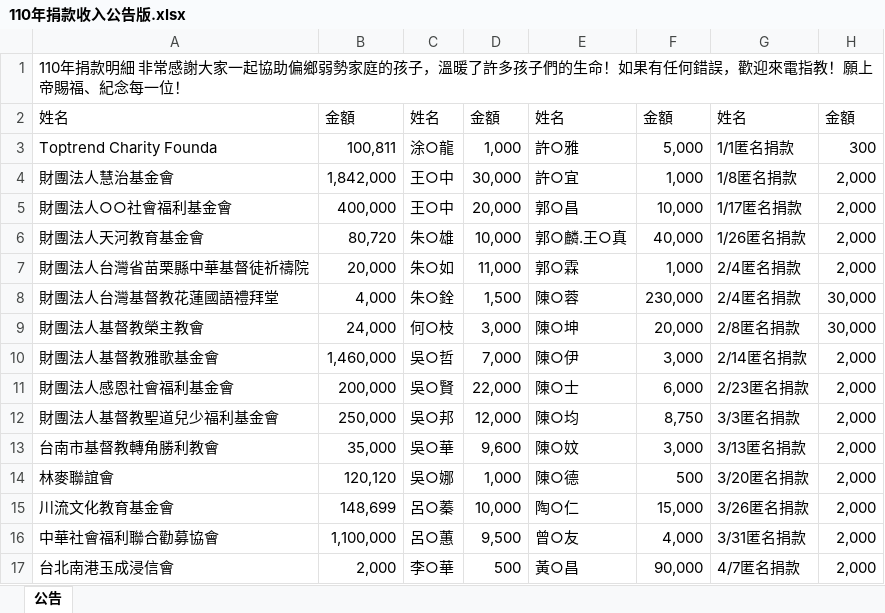
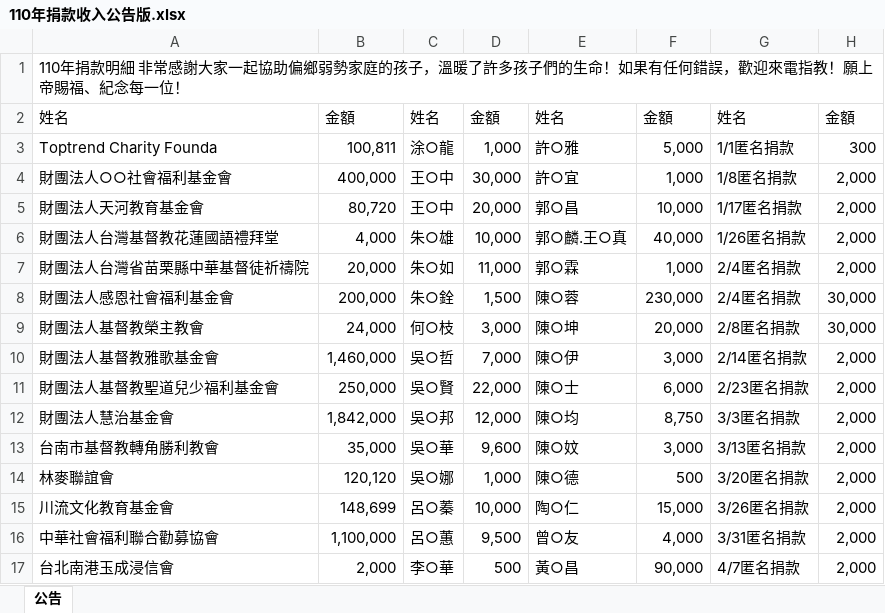
Before and after one commit to humblehwang/TaiwanSail_Web, an Excel workbook: static/report_file/110年捐款收入公告版.xlsx, sheet 公告, drawn as a sheet; only a part is shown; values as stored, in another font and other column widths than the file's, no borders; table styles not drawn; the diff names each change by its address in the sheet, - before the commit and + after, or states it on an @@ line.

```diff
--- a/static/report_file/110年捐款收入公告版.xlsx (sheet 公告)
+++ b/static/report_file/110年捐款收入公告版.xlsx (sheet 公告)
-A4: 財團法人慧治基金會
+A4: 財團法人○○社會福利基金會
-B4: 1,842,000
+B4: 400,000
-A5: 財團法人○○社會福利基金會
+A5: 財團法人天河教育基金會
-B5: 400,000
+B5: 80,720
-A6: 財團法人天河教育基金會
+A6: 財團法人台灣基督教花蓮國語禮拜堂
-B6: 80,720
+B6: 4,000
-A8: 財團法人台灣基督教花蓮國語禮拜堂
+A8: 財團法人感恩社會福利基金會
-B8: 4,000
+B8: 200,000
-A11: 財團法人感恩社會福利基金會
+A11: 財團法人基督教聖道兒少福利基金會
-B11: 200,000
+B11: 250,000
-A12: 財團法人基督教聖道兒少福利基金會
+A12: 財團法人慧治基金會
-B12: 250,000
+B12: 1,842,000
```
Also changed, not shown: 2 other files.
